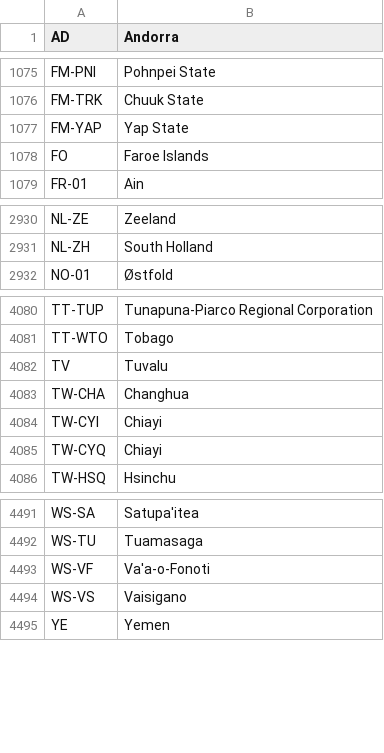
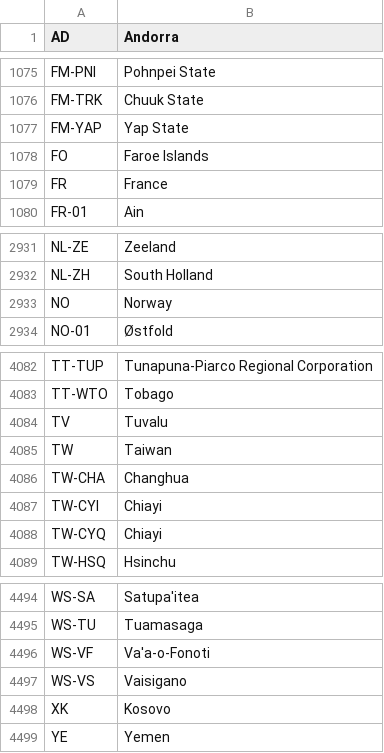
Before and after one commit to CatalogueOfLife/col-gazetteers, a TSV file: iso/labels.tsv, drawn as a sheet; only a part is shown, gaps mark what is left out.

```diff
--- a/iso/labels.tsv
+++ b/iso/labels.tsv
@@ -1078,2 +1078,3 @@ FM-YAP	Yap State
 FO	Faroe Islands
+FR	France
 FR-01	Ain
@@ -2931,2 +2932,3 @@ NL-ZE	Zeeland
 NL-ZH	South Holland
+NO	Norway
 NO-01	Østfold
@@ -4082,2 +4084,3 @@ TT-WTO	Tobago
 TV	Tuvalu
+TW	Taiwan
 TW-CHA	Changhua
@@ -4494,2 +4497,3 @@ WS-VF	Va'a-o-Fonoti
 WS-VS	Vaisigano
+XK	Kosovo
 YE	Yemen
```
Also changed, not shown: 9 other files.
